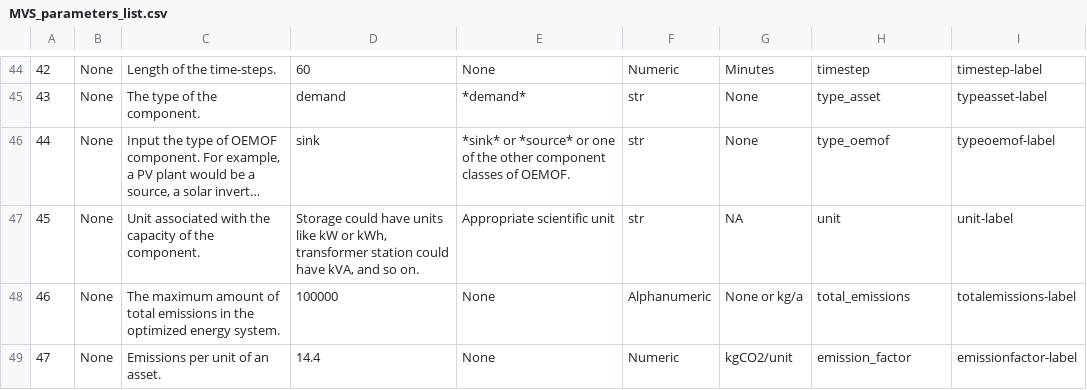
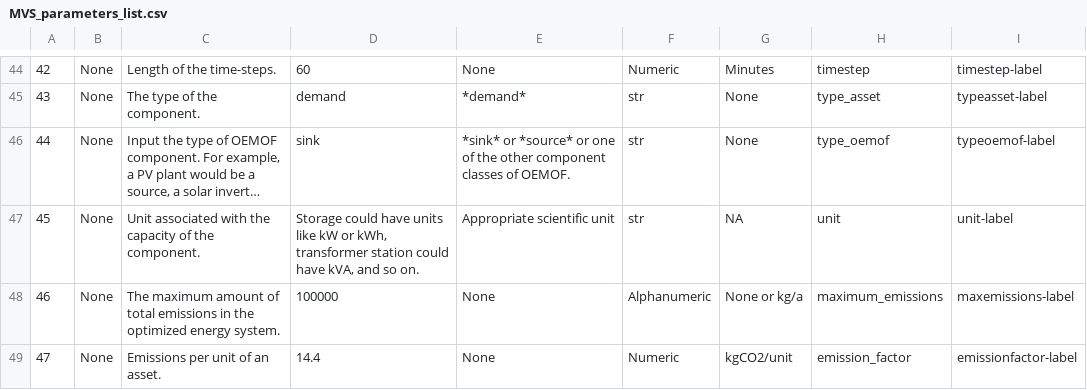
Before and after one commit to rl-institut/multi-vector-simulator, a CSV file: docs/MVS_parameters_list.csv, drawn as a sheet; only a part is shown, gaps mark what is left out; long unchanged cells end in ….

Commit message:
Rename constraint to `maximum_emissions`, before was `total_emissions`

```diff
--- a/docs/MVS_parameters_list.csv
+++ b/docs/MVS_parameters_list.csv
@@ -47,3 +47,3 @@
 45, None, Unit associated with the capacity of the component.," Storage could have units like kW or kWh, transformer station could have kVA, and so on.", Appropriate scientific unit, str, NA,unit,unit-label
-46, None, The maximum amount of total emissions in the optimized energy system.,100000, None, Alphanumeric,None or kg/a,total_emissions,totalemissions-label
+46, None, The maximum amount of total emissions in the optimized energy system.,100000, None, Alphanumeric,None or kg/a,maximum_emissions,maxemissions-label
 47, None, Emissions per unit of an asset., 14.4, None, Numeric,kgCO2/unit,emission_factor,emissionfactor-label
```
Also changed, not shown: 4 other files.
